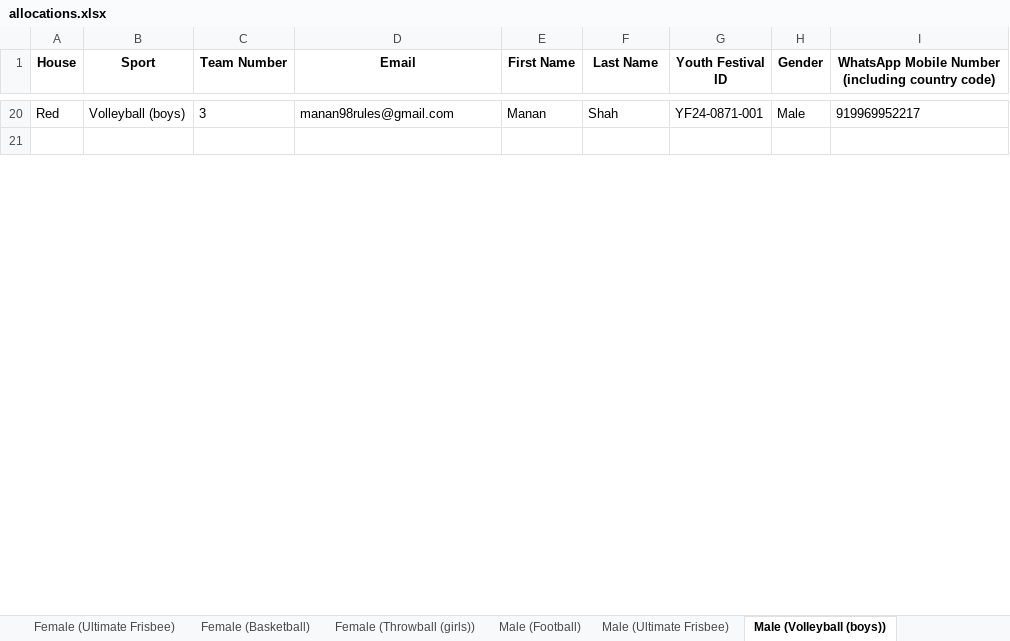
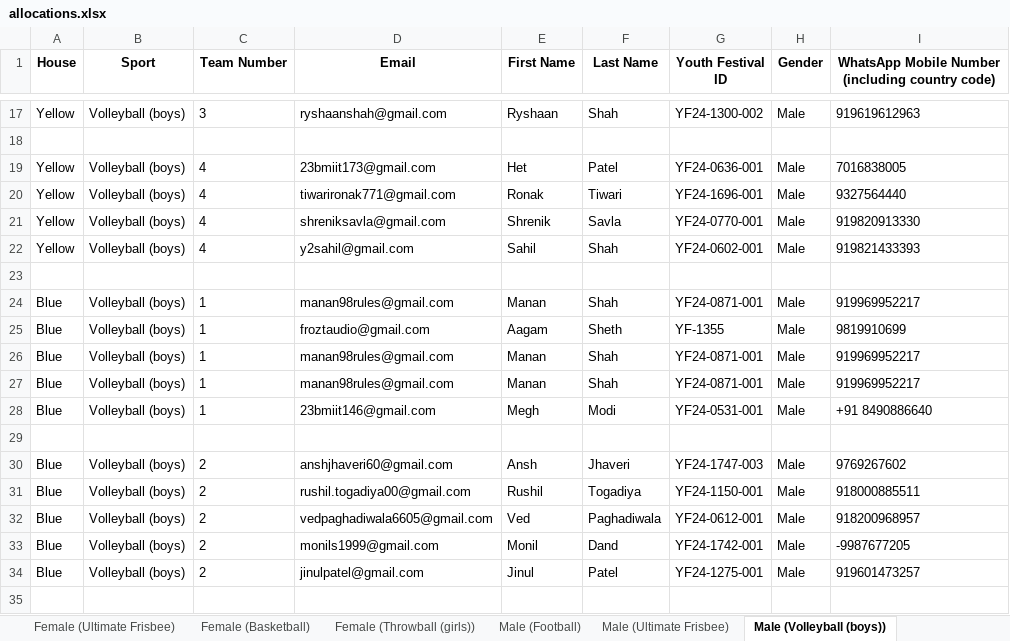
Before and after one commit to MehtaPreeyam/Allocation_Engine, an Excel workbook: allocations.xlsx, sheet Male (Volleyball (boys)), drawn as a sheet; only a part is shown, gaps mark what is left out; values as stored, in another font and other column widths than the file's, no borders; addresses are those after the commit; the diff covers the shown part only; the diff names each change by its address in the sheet, - before the commit and + after, or states it on an @@ line.

```diff
--- a/allocations.xlsx (sheet Male (Volleyball (boys)))
+++ b/allocations.xlsx (sheet Male (Volleyball (boys)))
-A17 (House): Red
+A17 (House): Yellow
-D17 (Email): manan98rules@gmail.com
+D17 (Email): ryshaanshah@gmail.com
-E17 (First Name): Manan
+E17 (First Name): Ryshaan
-G17 (Youth Festival ID): YF24-0871-001
+G17 (Youth Festival ID): YF24-1300-002
-I17: 919969952217
+I17: 919619612963
+row 19: Yellow | Volleyball (boys) | 4 | 23bmiit173@gmail.com | Het | Patel | YF24-0636-001 | Male | 7016838005
+row 20: Yellow | Volleyball (boys) | 4 | tiwarironak771@gmail.com | Ronak | Tiwari | YF24-1696-001 | Male | 9327564440
+row 21: Yellow | Volleyball (boys) | 4 | shreniksavla@gmail.com | Shrenik | Savla | YF24-0770-001 | Male | 919820913330
@@ row 68 moved to row 22: Yellow @@
+row 23: (empty)
+row 24: Blue | Volleyball (boys) | 1 | manan98rules@gmail.com | Manan | Shah | YF24-0871-001 | Male | 919969952217
+row 25: Blue | Volleyball (boys) | 1 | froztaudio@gmail.com | Aagam | Sheth | YF-1355 | Male | 9819910699
+row 26: Blue | Volleyball (boys) | 1 | manan98rules@gmail.com | Manan | Shah | YF24-0871-001 | Male | 919969952217
+row 27: Blue | Volleyball (boys) | 1 | manan98rules@gmail.com | Manan | Shah | YF24-0871-001 | Male | 919969952217
+row 28: Blue | Volleyball (boys) | 1 | 23bmiit146@gmail.com | Megh | Modi | YF24-0531-001 | Male | +91 8490886640
+row 29: (empty)
+row 30: Blue | Volleyball (boys) | 2 | anshjhaveri60@gmail.com | Ansh | Jhaveri | YF24-1747-003 | Male | 9769267602
+row 31: Blue | Volleyball (boys) | 2 | rushil.togadiya00@gmail.com | Rushil | Togadiya | YF24-1150-001 | Male | 918000885511
+row 32: Blue | Volleyball (boys) | 2 | vedpaghadiwala6605@gmail.com | Ved | Paghadiwala | YF24-0612-001 | Male | 918200968957
+row 33: Blue | Volleyball (boys) | 2 | monils1999@gmail.com | Monil | Dand | YF24-1742-001 | Male | -9987677205
@@ row 78 moved to row 34: Blue @@
+row 35: (empty)
```
Also changed, not shown: 41 added rows, 56 removed rows, 1 moved row and 96 edited cells elsewhere in this sheet, sheet Co-Ed (Cricket), sheet Male (Ultimate Frisbee), sheet Male (Football), sheet Male (Basketball), sheet Female (Throwball (girls)), sheet Female (Basketball), 2 more sheets, 4 other files.
